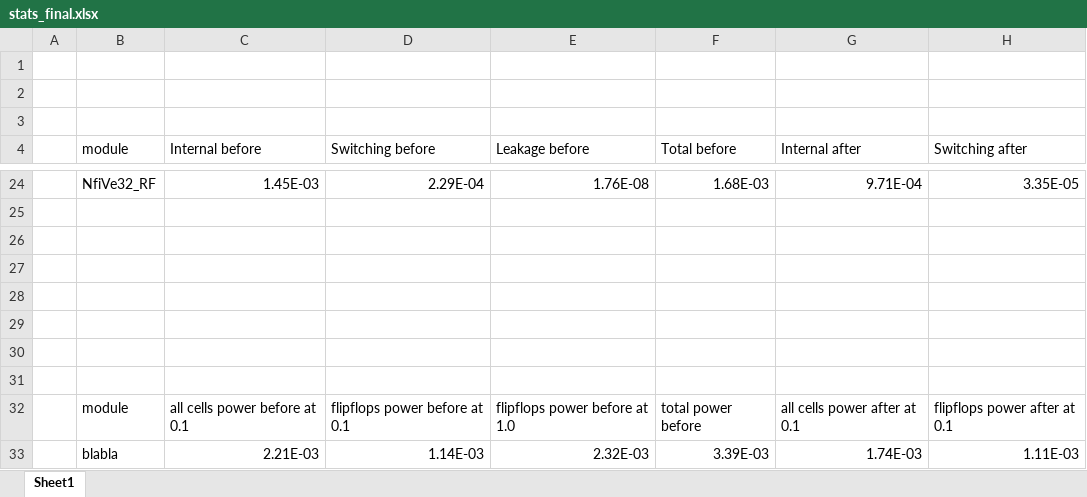
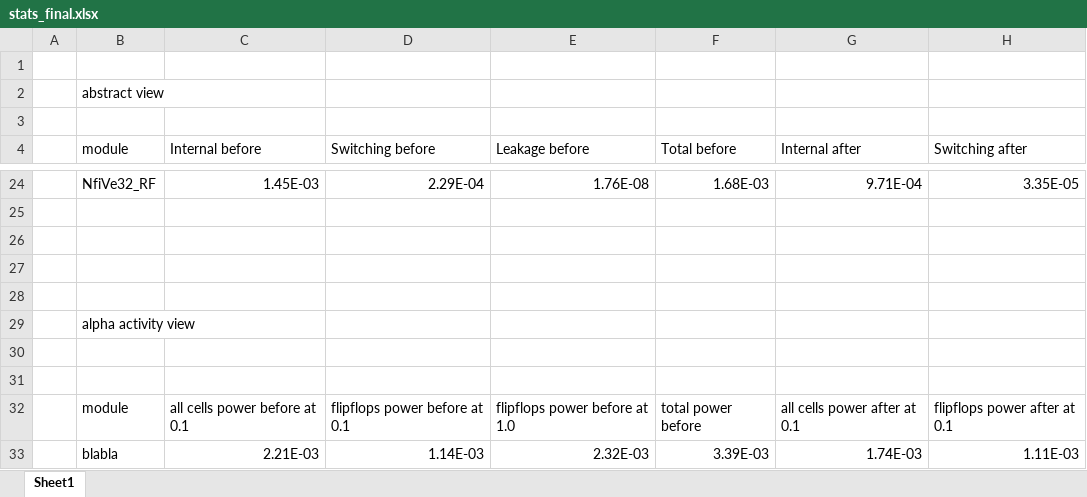
Before and after one commit to AUCOHL/Lighter, an Excel workbook: dynamic_power_analysis/code/OpenSTA_report_power/stats_final.xlsx, sheet Sheet1, drawn as a sheet; only a part is shown, gaps mark what is left out; values as stored, in another font and other column widths than the file's, no borders; the diff covers the shown part only; the diff names each change by its address in the sheet, - before the commit and + after, or states it on an @@ line.

```diff
--- a/dynamic_power_analysis/code/OpenSTA_report_power/stats_final.xlsx (sheet Sheet1)
+++ b/dynamic_power_analysis/code/OpenSTA_report_power/stats_final.xlsx (sheet Sheet1)
-B2 (module): (empty)
+B2 (module): abstract view
-B29 (module): (empty)
+B29 (module): alpha activity view
```
Also changed, not shown: 87 added rows elsewhere in this sheet, 13 other files.
